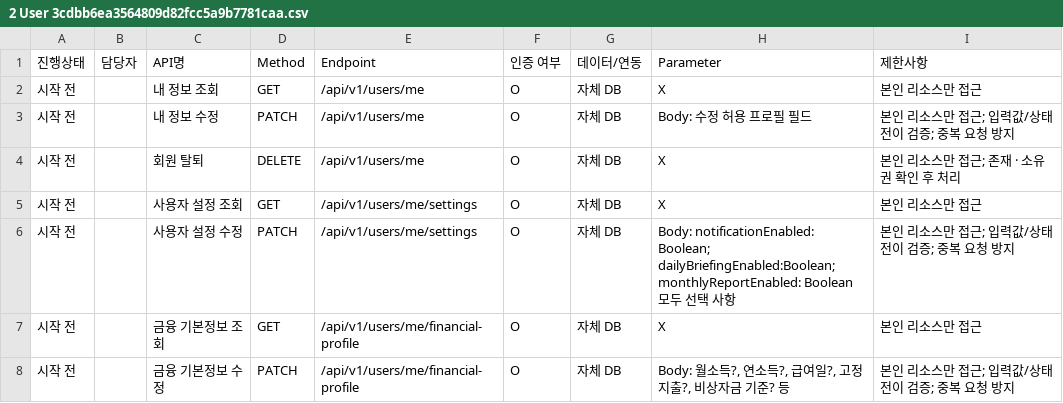
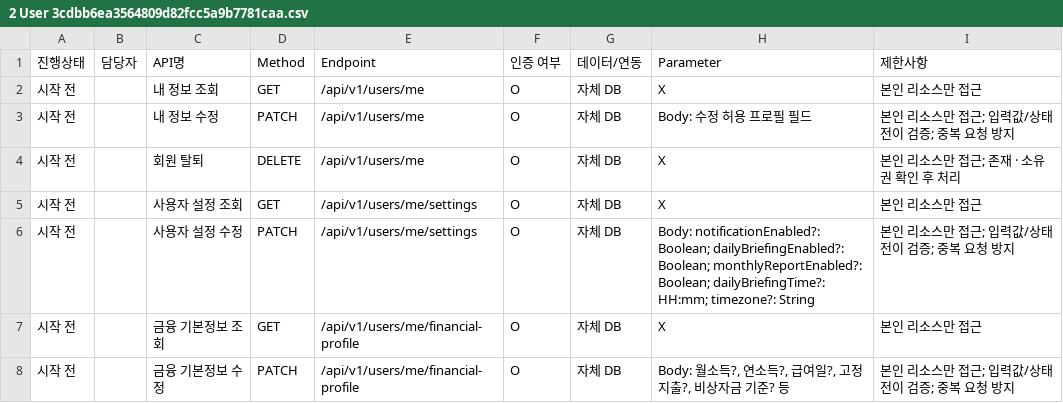
Before and after one commit to Jiwoo-Kim0/dodam, a CSV file: docs/API명세서/2 User 3cdbb6ea3564809d82fcc5a9b7781caa.csv, drawn as a sheet.

```diff
--- a/docs/API명세서/2 User 3cdbb6ea3564809d82fcc5a9b7781caa.csv
+++ b/docs/API명세서/2 User 3cdbb6ea3564809d82fcc5a9b7781caa.csv
@@ -5,3 +5,3 @@
 시작 전,,사용자 설정 조회,GET,/api/v1/users/me/settings,O,자체 DB,X,본인 리소스만 접근
-시작 전,,사용자 설정 수정,PATCH,/api/v1/users/me/settings,O,자체 DB,Body: notificationEnabled: Boolean; dailyBriefingEnabled:Boolean; monthlyReportEnabled: Boolean         모두 선택 사항,본인 리소스만 접근; 입력값/상태 전이 검증; 중복 요청 방지
+시작 전,,사용자 설정 수정,PATCH,/api/v1/users/me/settings,O,자체 DB,Body: notificationEnabled?: Boolean; dailyBriefingEnabled?: Boolean; monthlyReportEnabled?: Boolean; dailyBriefingTime?: HH:mm; timezone?: String,본인 리소스만 접근; 입력값/상태 전이 검증; 중복 요청 방지
 시작 전,,금융 기본정보 조회,GET,/api/v1/users/me/financial-profile,O,자체 DB,X,본인 리소스만 접근
```
Also changed, not shown: docs/API명세서/10-1 Minus Account 3cdbb6ea356480d4b597e67c0674c55c.csv, docs/API명세서/10-1 Minus Account 3cdbb6ea356480d4b597e67c0674c55c_all.csv, 11 other files.
